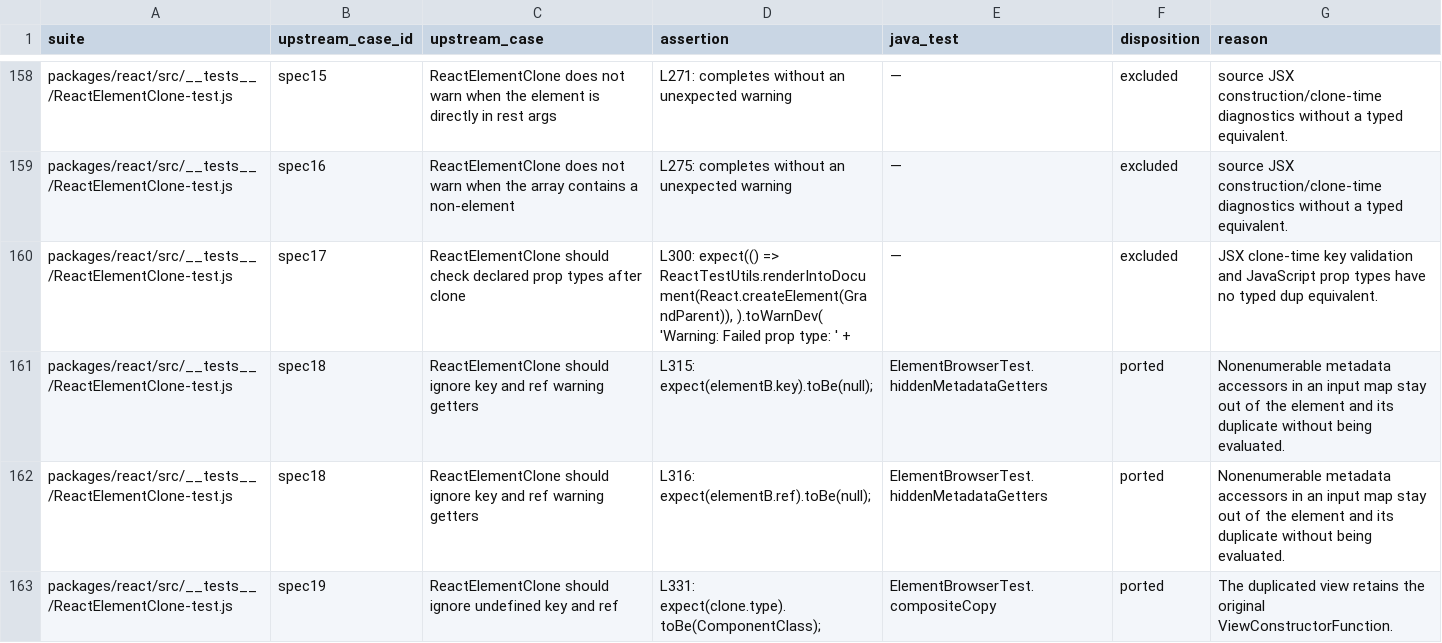
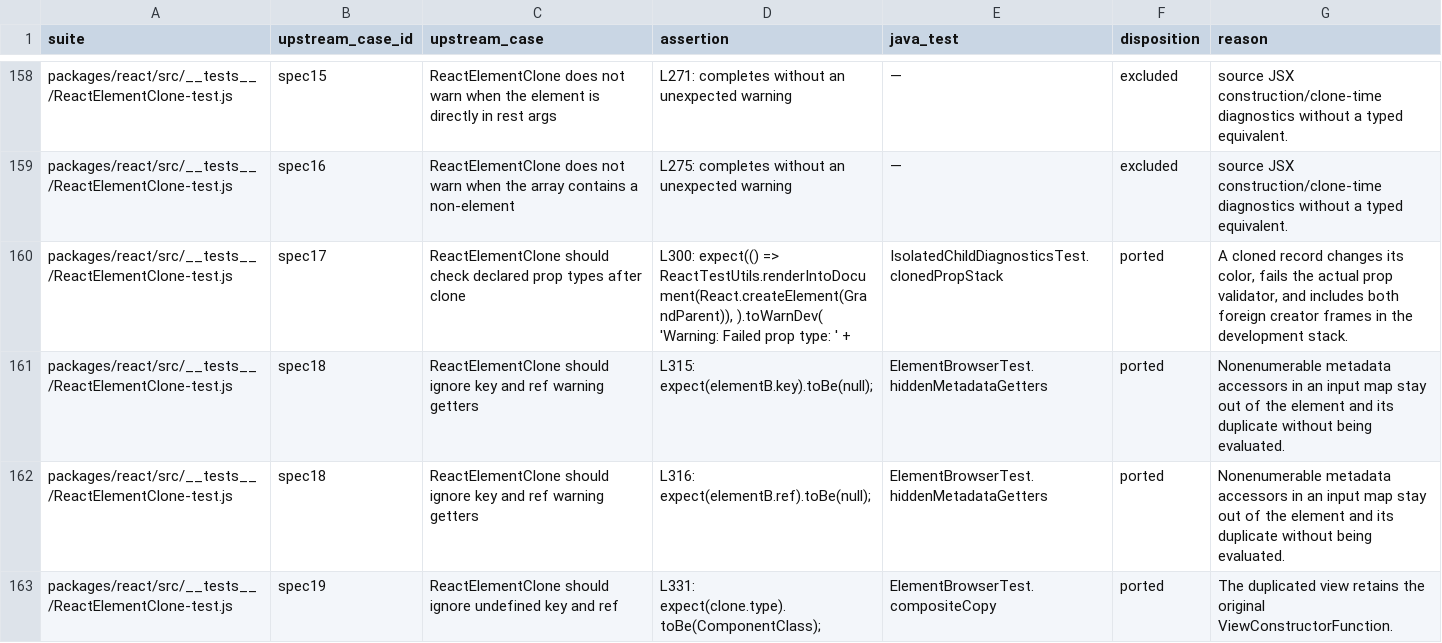
Before and after one commit to react4j/react4j, a TSV file: tools/verification/runtime/upstream/element-assertions.tsv, drawn as a sheet; only a part is shown, gaps mark what is left out.

```diff
--- a/tools/verification/runtime/upstream/element-assertions.tsv
+++ b/tools/verification/runtime/upstream/element-assertions.tsv
@@ -159,3 +159,3 @@ packages/react/src/__tests__/ReactElementClone-test.js	spec15	ReactElementClone
 packages/react/src/__tests__/ReactElementClone-test.js	spec16	ReactElementClone does not warn when the array contains a non-element	L275: completes without an unexpected warning	—	excluded	source JSX construction/clone-time diagnostics without a typed equivalent.
-packages/react/src/__tests__/ReactElementClone-test.js	spec17	ReactElementClone should check declared prop types after clone	L300: expect(() => ReactTestUtils.renderIntoDocument(React.createElement(GrandParent)), ).toWarnDev( 'Warning: Failed prop type: ' +	—	excluded	JSX clone-time key validation and JavaScript prop types have no typed dup equivalent.
+packages/react/src/__tests__/ReactElementClone-test.js	spec17	ReactElementClone should check declared prop types after clone	L300: expect(() => ReactTestUtils.renderIntoDocument(React.createElement(GrandParent)), ).toWarnDev( 'Warning: Failed prop type: ' +	IsolatedChildDiagnosticsTest.clonedPropStack	ported	A cloned record changes its color, fails the actual prop validator, and includes both foreign creator frames in the development stack.
 packages/react/src/__tests__/ReactElementClone-test.js	spec18	ReactElementClone should ignore key and ref warning getters	L315: expect(elementB.key).toBe(null);	ElementBrowserTest.hiddenMetadataGetters	ported	Nonenumerable metadata accessors in an input map stay out of the element and its duplicate without being evaluated.
```
Also changed, not shown: 3 other files.
